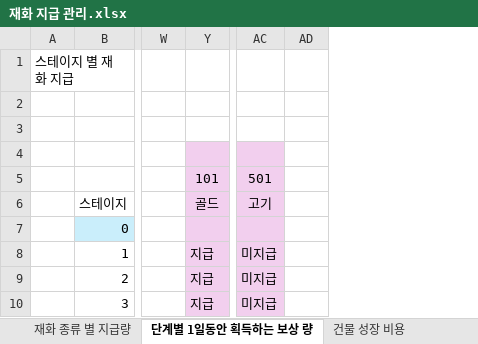
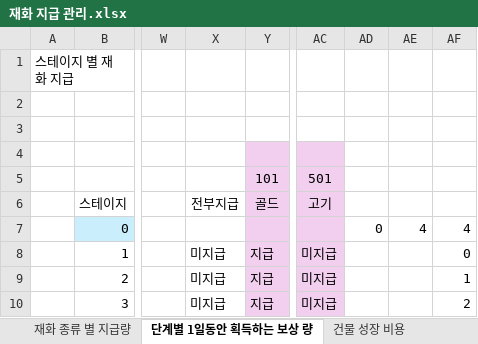
Before and after one commit to EpicRocket/SProjectDesign, an Excel workbook: Design/경제/재화 지급 관리.xlsx, sheet 단계별 1일동안 획득하는 보상 량, drawn as a sheet; only a part is shown, gaps mark what is left out; values as stored, in another font and other column widths than the file's, no borders; charts and pictures and conditional formats not drawn; the diff names each change by its address in the sheet, - before the commit and + after, or states it on an @@ line.

```diff
--- a/Design/경제/재화 지급 관리.xlsx (sheet 단계별 1일동안 획득하는 보상 량)
+++ b/Design/경제/재화 지급 관리.xlsx (sheet 단계별 1일동안 획득하는 보상 량)
@@ column X unhidden, rows 6-10: 전부지급 |  | 미지급 | 미지급 | 미지급 @@
+column AE, row 7: 4
+column AF, rows 7-10: 4 | 0 | 1 | 2
-AD7: (empty)
+AD7: 0
```
Also changed, not shown: sheet 건물 성장 비용.
